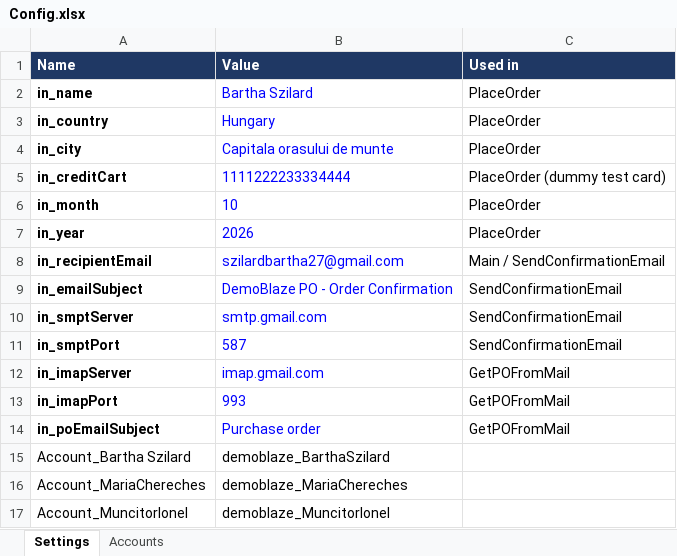
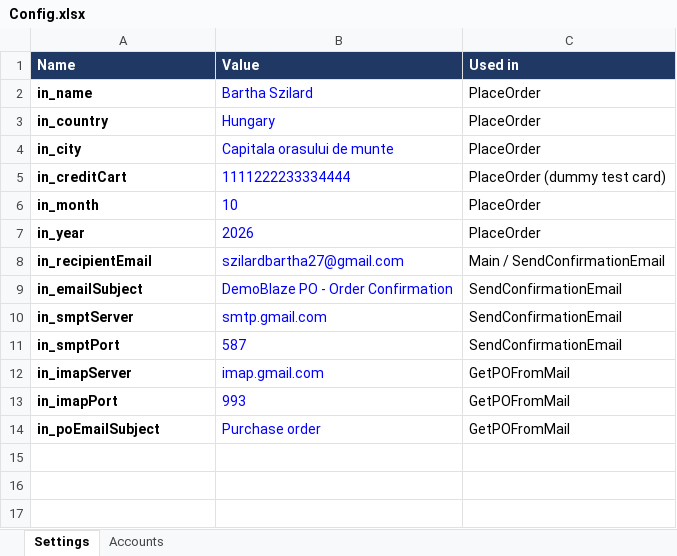
Before and after one commit to Szilard7593/UBBAutomatify_BarthaSzilard, an Excel workbook: Data/Config.xlsx, sheet Settings, drawn as a sheet; values as stored, in another font and other column widths than the file's, no borders; the diff names each change by its address in the sheet, - before the commit and + after, or states it on an @@ line.

Commit message:
changed the config, sunch that it concatenates the new sheet and also remove empty spaces when checking user from email

```diff
--- a/Data/Config.xlsx (sheet Settings)
+++ b/Data/Config.xlsx (sheet Settings)
-row 15: Account_Bartha Szilard | demoblaze_BarthaSzilard
-row 16: Account_MariaChereches | demoblaze_MariaChereches
-row 17: Account_MuncitorIonel | demoblaze_MuncitorIonel
```
Also changed, not shown: Data/PO_StatusReport.xlsx, 3 other files.
